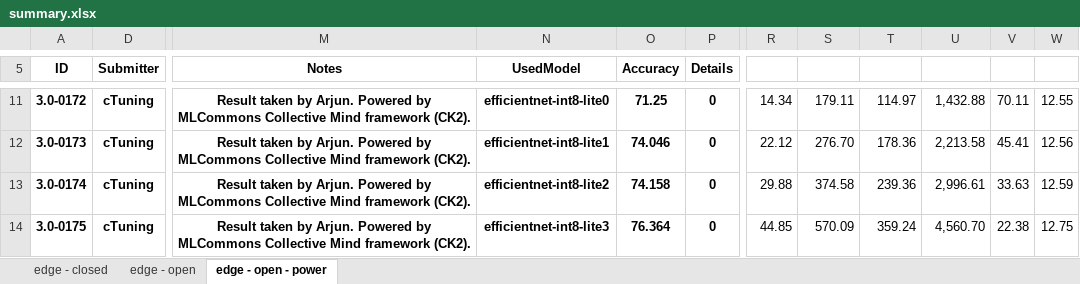
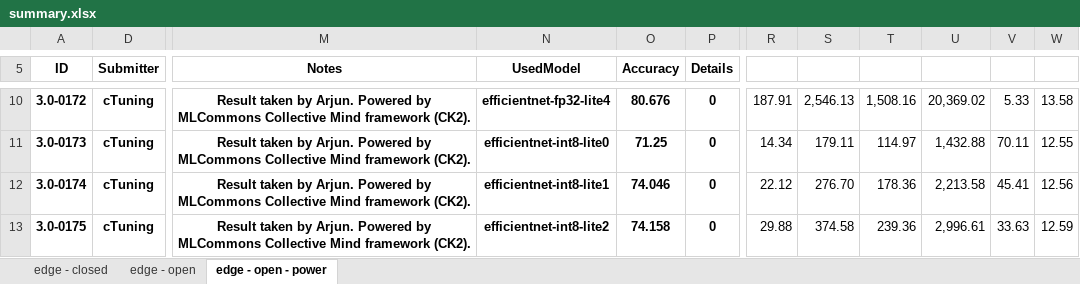
Before and after one commit to ctuning/mlperf_inference_submissions_v3.1a, an Excel workbook: summary.xlsx, sheet edge - open - power, drawn as a sheet; only a part is shown, gaps mark what is left out; values as stored, in another font and other column widths than the file's, no borders; conditional formats not drawn; addresses are those after the commit; the diff covers the shown part only; the diff names each change by its address in the sheet, - before the commit and + after, or states it on an @@ line.

```diff
--- a/summary.xlsx (sheet edge - open - power)
+++ b/summary.xlsx (sheet edge - open - power)
-N10 (UsedModel): efficientnet-int8-lite0
+N10 (UsedModel): efficientnet-fp32-lite4
-O10 (Accuracy): 71.25
+O10 (Accuracy): 80.676
-R10: 14.34
+R10: 187.91
-S10: 179.11
+S10: 2,546.13
-T10: 114.97
+T10: 1,508.16
-U10: 1,432.88
+U10: 20,369.02
-V10: 70.11
+V10: 5.33
-W10: 12.55
+W10: 13.58
-N11 (UsedModel): efficientnet-int8-lite1
+N11 (UsedModel): efficientnet-int8-lite0
-O11 (Accuracy): 74.046
+O11 (Accuracy): 71.25
-R11: 22.12
+R11: 14.34
-S11: 276.70
+S11: 179.11
-T11: 178.36
+T11: 114.97
-U11: 2,213.58
+U11: 1,432.88
-V11: 45.41
+V11: 70.11
-W11: 12.56
+W11: 12.55
-N12 (UsedModel): efficientnet-int8-lite2
+N12 (UsedModel): efficientnet-int8-lite1
-O12 (Accuracy): 74.158
+O12 (Accuracy): 74.046
-R12: 29.88
+R12: 22.12
-S12: 374.58
+S12: 276.70
-T12: 239.36
+T12: 178.36
-U12: 2,996.61
+U12: 2,213.58
-V12: 33.63
+V12: 45.41
-W12: 12.59
+W12: 12.56
-N13 (UsedModel): efficientnet-int8-lite3
+N13 (UsedModel): efficientnet-int8-lite2
-O13 (Accuracy): 76.364
+O13 (Accuracy): 74.158
-R13: 44.85
+R13: 29.88
-S13: 570.09
+S13: 374.58
-T13: 359.24
+T13: 239.36
-U13: 4,560.70
+U13: 2,996.61
-V13: 22.38
+V13: 33.63
-W13: 12.75
+W13: 12.59
```
Also changed, not shown: 2 added rows, 2 removed rows and 1887 edited cells elsewhere in this sheet, sheet edge - open, formulas that keep their value, hidden cells, 4 other files.
